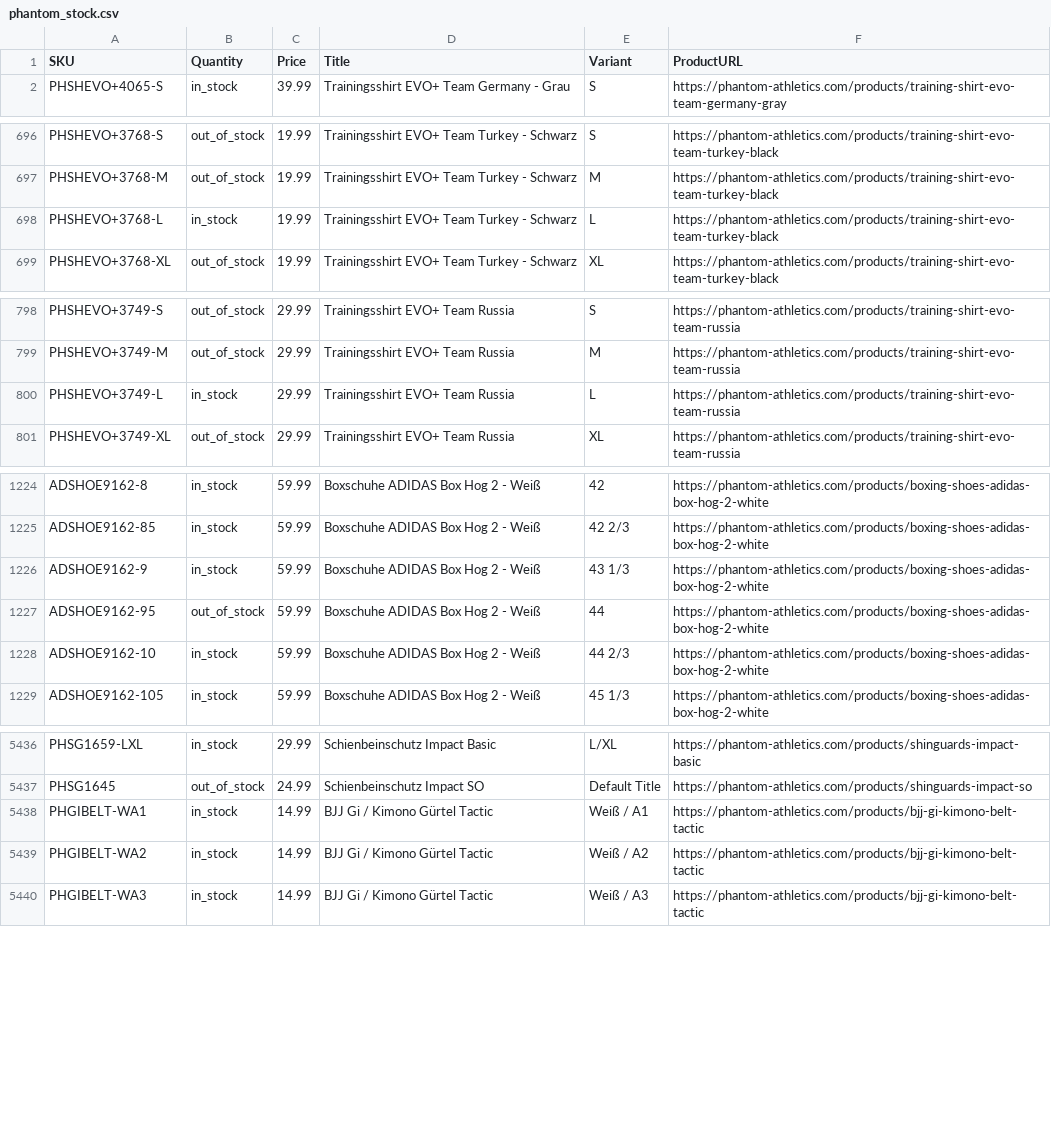
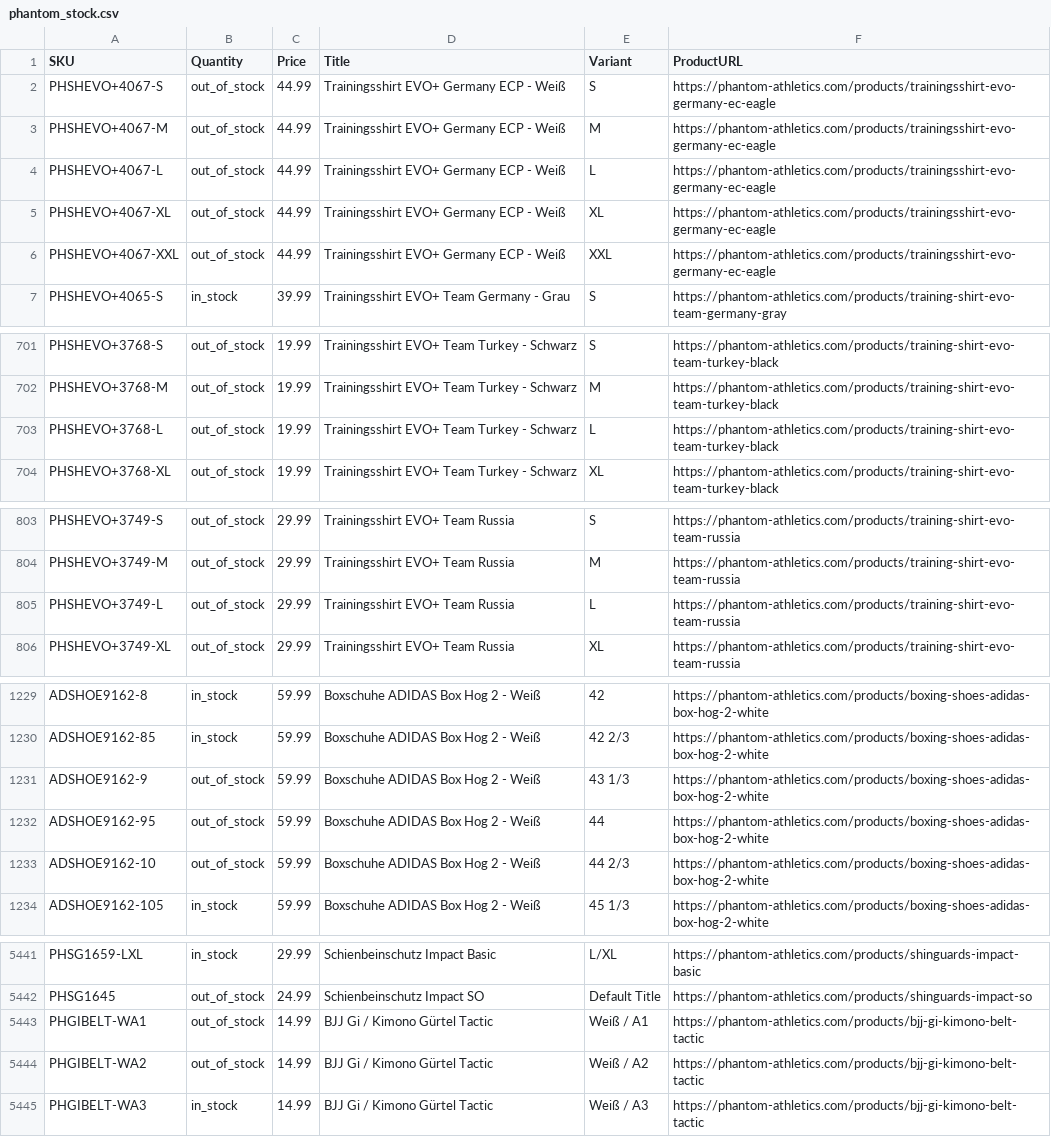
Before and after one commit to tomvanderkooij/phantom-stock, a CSV file: phantom_stock.csv, drawn as a sheet; only a part is shown, gaps mark what is left out; the diff covers the shown part only.

```diff
--- a/phantom_stock.csv
+++ b/phantom_stock.csv
@@ -1,2 +1,7 @@
 SKU,Quantity,Price,Title,Variant,ProductURL
+PHSHEVO+4067-S,out_of_stock,44.99,Trainingsshirt EVO+ Germany ECP - Weiß,S,https://phantom-athletics.com/products/trainingsshirt-evo-germany-ec-eagle
+PHSHEVO+4067-M,out_of_stock,44.99,Trainingsshirt EVO+ Germany ECP - Weiß,M,https://phantom-athletics.com/products/trainingsshirt-evo-germany-ec-eagle
+PHSHEVO+4067-L,out_of_stock,44.99,Trainingsshirt EVO+ Germany ECP - Weiß,L,https://phantom-athletics.com/products/trainingsshirt-evo-germany-ec-eagle
+PHSHEVO+4067-XL,out_of_stock,44.99,Trainingsshirt EVO+ Germany ECP - Weiß,XL,https://phantom-athletics.com/products/trainingsshirt-evo-germany-ec-eagle
+PHSHEVO+4067-XXL,out_of_stock,44.99,Trainingsshirt EVO+ Germany ECP - Weiß,XXL,https://phantom-athletics.com/products/trainingsshirt-evo-germany-ec-eagle
 PHSHEVO+4065-S,in_stock,39.99,Trainingsshirt EVO+ Team Germany - Grau,S,https://phantom-athletics.com/products/training-shirt-evo-team-germany-gray
@@ -697,3 +702,3 @@ PHSHEVO+3768-S,out_of_stock,19.99,Trainingsshirt EVO+ Team Turkey - Schwarz,S,ht
 PHSHEVO+3768-M,out_of_stock,19.99,Trainingsshirt EVO+ Team Turkey - Schwarz,M,https://phantom-athletics.com/products/training-shirt-evo-team-turkey-black
-PHSHEVO+3768-L,in_stock,19.99,Trainingsshirt EVO+ Team Turkey - Schwarz,L,https://phantom-athletics.com/products/training-shirt-evo-team-turkey-black
+PHSHEVO+3768-L,out_of_stock,19.99,Trainingsshirt EVO+ Team Turkey - Schwarz,L,https://phantom-athletics.com/products/training-shirt-evo-team-turkey-black
 PHSHEVO+3768-XL,out_of_stock,19.99,Trainingsshirt EVO+ Team Turkey - Schwarz,XL,https://phantom-athletics.com/products/training-shirt-evo-team-turkey-black
@@ -799,3 +804,3 @@ PHSHEVO+3749-S,out_of_stock,29.99,Trainingsshirt EVO+ Team Russia,S,https://phan
 PHSHEVO+3749-M,out_of_stock,29.99,Trainingsshirt EVO+ Team Russia,M,https://phantom-athletics.com/products/training-shirt-evo-team-russia
-PHSHEVO+3749-L,in_stock,29.99,Trainingsshirt EVO+ Team Russia,L,https://phantom-athletics.com/products/training-shirt-evo-team-russia
+PHSHEVO+3749-L,out_of_stock,29.99,Trainingsshirt EVO+ Team Russia,L,https://phantom-athletics.com/products/training-shirt-evo-team-russia
 PHSHEVO+3749-XL,out_of_stock,29.99,Trainingsshirt EVO+ Team Russia,XL,https://phantom-athletics.com/products/training-shirt-evo-team-russia
@@ -1225,5 +1230,5 @@ ADSHOE9162-8,in_stock,59.99,Boxschuhe ADIDAS Box Hog 2 - Weiß,42,https://phanto
 ADSHOE9162-85,in_stock,59.99,Boxschuhe ADIDAS Box Hog 2 - Weiß,42 2/3,https://phantom-athletics.com/products/boxing-shoes-adidas-box-hog-2-white
-ADSHOE9162-9,in_stock,59.99,Boxschuhe ADIDAS Box Hog 2 - Weiß,43 1/3,https://phantom-athletics.com/products/boxing-shoes-adidas-box-hog-2-white
+ADSHOE9162-9,out_of_stock,59.99,Boxschuhe ADIDAS Box Hog 2 - Weiß,43 1/3,https://phantom-athletics.com/products/boxing-shoes-adidas-box-hog-2-white
 ADSHOE9162-95,out_of_stock,59.99,Boxschuhe ADIDAS Box Hog 2 - Weiß,44,https://phantom-athletics.com/products/boxing-shoes-adidas-box-hog-2-white
-ADSHOE9162-10,in_stock,59.99,Boxschuhe ADIDAS Box Hog 2 - Weiß,44 2/3,https://phantom-athletics.com/products/boxing-shoes-adidas-box-hog-2-white
+ADSHOE9162-10,out_of_stock,59.99,Boxschuhe ADIDAS Box Hog 2 - Weiß,44 2/3,https://phantom-athletics.com/products/boxing-shoes-adidas-box-hog-2-white
 ADSHOE9162-105,in_stock,59.99,Boxschuhe ADIDAS Box Hog 2 - Weiß,45 1/3,https://phantom-athletics.com/products/boxing-shoes-adidas-box-hog-2-white
@@ -5437,4 +5442,4 @@ PHSG1659-LXL,in_stock,29.99,Schienbeinschutz Impact Basic,L/XL,https://phantom-a
 PHSG1645,out_of_stock,24.99,Schienbeinschutz Impact SO,Default Title,https://phantom-athletics.com/products/shinguards-impact-so
-PHGIBELT-WA1,in_stock,14.99,BJJ Gi / Kimono Gürtel Tactic,Weiß / A1,https://phantom-athletics.com/products/bjj-gi-kimono-belt-tactic
-PHGIBELT-WA2,in_stock,14.99,BJJ Gi / Kimono Gürtel Tactic,Weiß / A2,https://phantom-athletics.com/products/bjj-gi-kimono-belt-tactic
+PHGIBELT-WA1,out_of_stock,14.99,BJJ Gi / Kimono Gürtel Tactic,Weiß / A1,https://phantom-athletics.com/products/bjj-gi-kimono-belt-tactic
+PHGIBELT-WA2,out_of_stock,14.99,BJJ Gi / Kimono Gürtel Tactic,Weiß / A2,https://phantom-athletics.com/products/bjj-gi-kimono-belt-tactic
 PHGIBELT-WA3,in_stock,14.99,BJJ Gi / Kimono Gürtel Tactic,Weiß / A3,https://phantom-athletics.com/products/bjj-gi-kimono-belt-tactic
```
Also changed, not shown: 9 edited cells elsewhere in this file.
